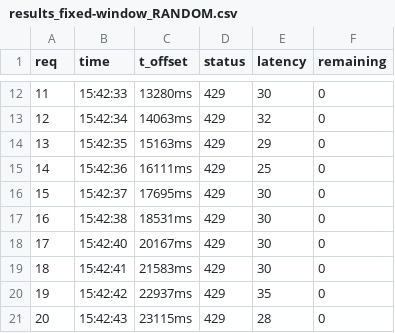
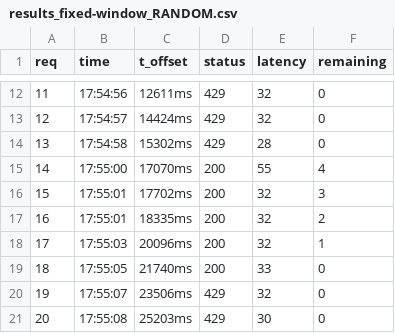
Before and after one commit to Chhatarapati-Chandril/rate-limiter-api, a CSV file: testing/results/results_fixed-window_RANDOM.csv, drawn as a sheet; only a part is shown, gaps mark what is left out; the diff covers the shown part only.

```diff
--- a/testing/results/results_fixed-window_RANDOM.csv
+++ b/testing/results/results_fixed-window_RANDOM.csv
@@ -12,10 +12,10 @@ req,time,t_offset,status,latency,remaining
-11,15:42:33,13280ms,429,30,0
-12,15:42:34,14063ms,429,32,0
-13,15:42:35,15163ms,429,29,0
-14,15:42:36,16111ms,429,25,0
-15,15:42:37,17695ms,429,30,0
-16,15:42:38,18531ms,429,30,0
-17,15:42:40,20167ms,429,30,0
-18,15:42:41,21583ms,429,30,0
-19,15:42:42,22937ms,429,35,0
-20,15:42:43,23115ms,429,28,0
+11,17:54:56,12611ms,429,32,0
+12,17:54:57,14424ms,429,32,0
+13,17:54:58,15302ms,429,28,0
+14,17:55:00,17070ms,200,55,4
+15,17:55:01,17702ms,200,32,3
+16,17:55:01,18335ms,200,32,2
+17,17:55:03,20096ms,200,32,1
+18,17:55:05,21740ms,200,33,0
+19,17:55:07,23506ms,429,32,0
+20,17:55:08,25203ms,429,30,0
```
Also changed, not shown: 30 edited cells elsewhere in this file, testing/results/results_fixed-window_BURST.csv, testing/results/results_sliding-window-counter_BURST.csv, 21 other files.
